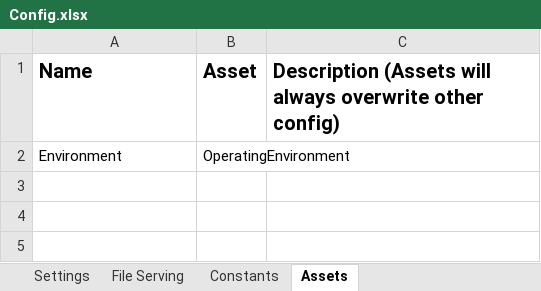
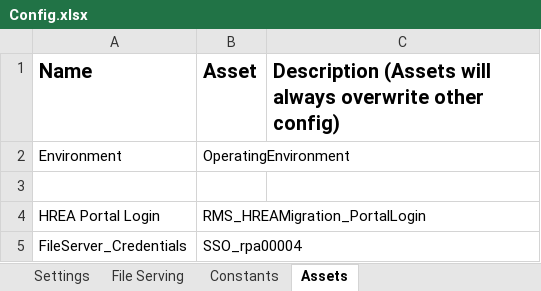
Before and after one commit to uqmgupt1/RpaUiPathProcess, an Excel workbook: Processes/RMS_HREAFormDataExtraction/Data/Config.xlsx, sheet Assets, drawn as a sheet; values as stored, in another font and other column widths than the file's, no borders; the diff names each change by its address in the sheet, - before the commit and + after, or states it on an @@ line.

```diff
--- a/Processes/RMS_HREAFormDataExtraction/Data/Config.xlsx (sheet Assets)
+++ b/Processes/RMS_HREAFormDataExtraction/Data/Config.xlsx (sheet Assets)
+row 3: (empty)
+row 4: HREA Portal Login | RMS_HREAMigration_PortalLogin
+row 5: FileServer_Credentials | SSO_rpa00004
```
Also changed, not shown: sheet Settings, 11 other files.
